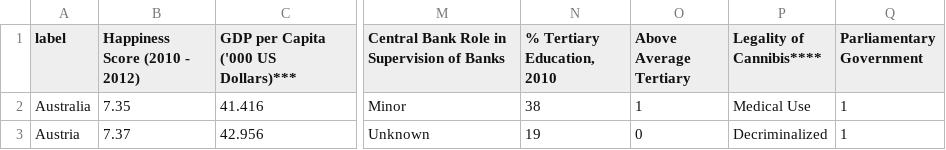
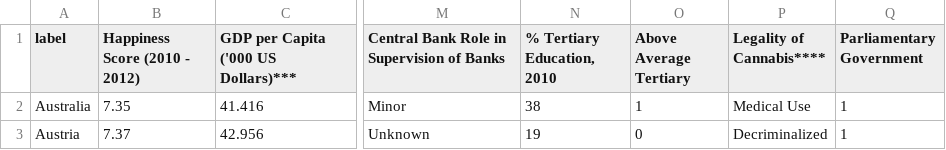
Before and after one commit to Vandivier/data-science-practice, a CSV file: datasplash/happiness-in-30-countries-augmented.csv, drawn as a sheet; only a part is shown, gaps mark what is left out; the diff names each change by its address in the sheet, - before the commit and + after, or states it on an @@ line.

Commit message:
cannabis typo fix;

```diff
--- a/datasplash/happiness-in-30-countries-augmented.csv
+++ b/datasplash/happiness-in-30-countries-augmented.csv
-P1: Legality of Cannibis****
+P1: Legality of Cannabis****
```
